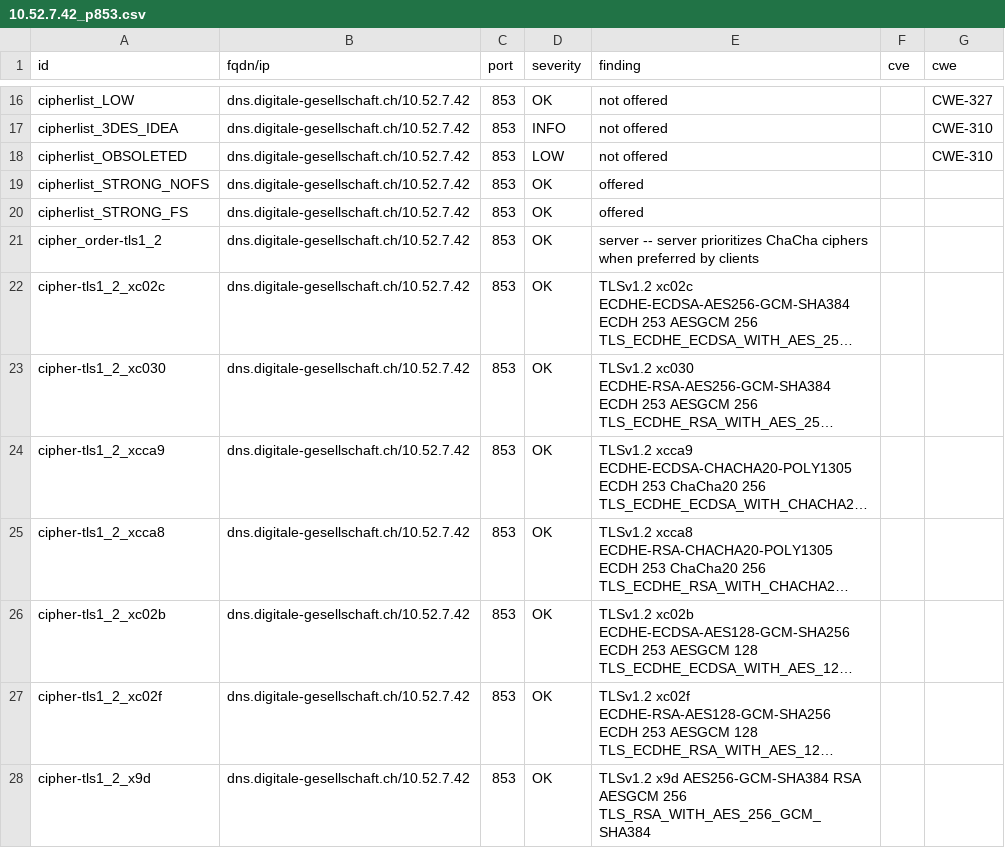
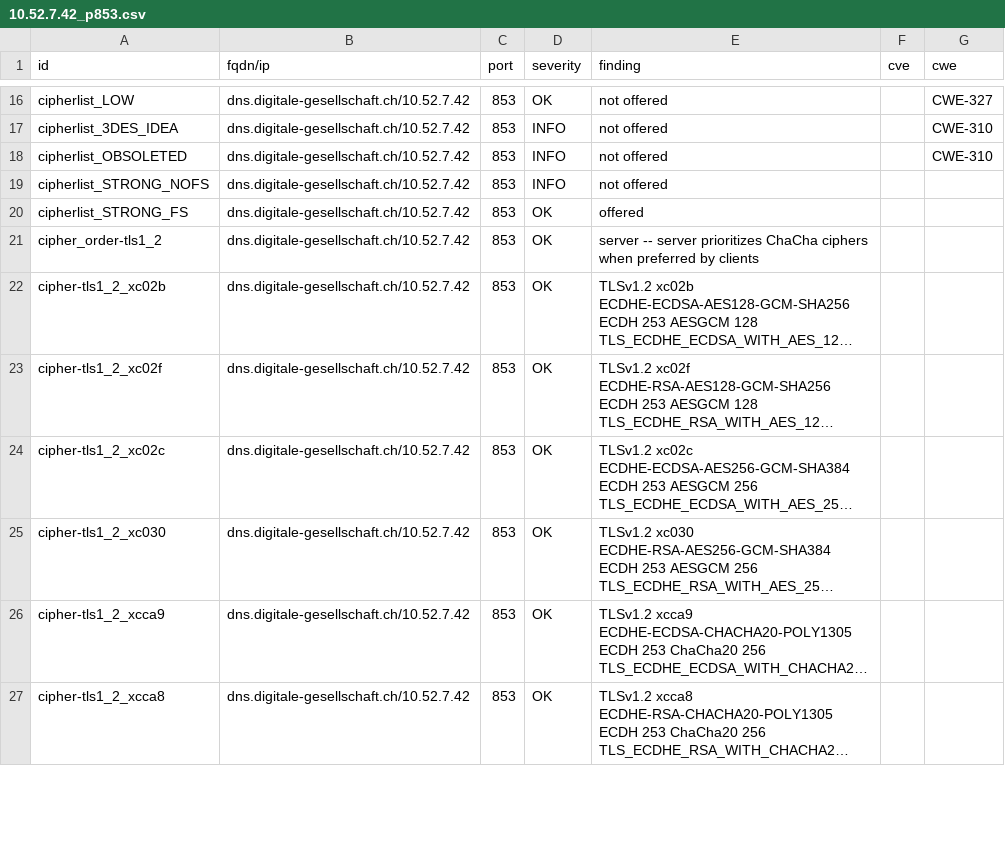
Before and after one commit to DigitaleGesellschaft/DNS-Resolver, a CSV file: .github/workflow-fixtures/testssl-results/10.52.7.42_p853.csv, drawn as a sheet; only a part is shown, gaps mark what is left out; long unchanged cells end in …; removed rows and columns are numbered as before the commit, all else as after; the diff covers the shown part only; the diff names each change by its address in the sheet, - before the commit and + after, or states it on an @@ line.

```diff
--- a/.github/workflow-fixtures/testssl-results/10.52.7.42_p853.csv
+++ b/.github/workflow-fixtures/testssl-results/10.52.7.42_p853.csv
-D18 (severity): LOW
+D18 (severity): INFO
-D19 (severity): OK
+D19 (severity): INFO
-E19 (finding): offered
+E19 (finding): not offered
@@ row 26 moved to row 22: cipher-tls1_2_xc02b @@
@@ row 27 moved to row 23: cipher-tls1_2_xc02f @@
-row 28: cipher-tls1_2_x9d | dns.digitale-gesellschaft.ch/10.52.7.42 | 853 | OK | TLSv1.2 x9d AES256-GCM-SHA384 RSA AESGCM 256 TLS_RSA_WITH_AES_256_GCM_SHA384
```
Also changed, not shown: 1 removed row, 1 moved row and 37 edited cells elsewhere in this file, .github/workflow-fixtures/testssl-results/10.52.7.42_p443.csv, .github/workflow-fixtures/testssl-results/10.52.7.43_p443.csv, 2 other files.
